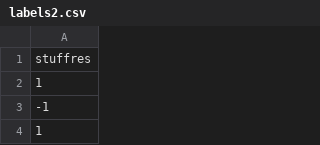
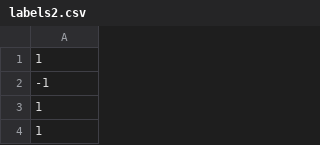
Before and after one commit to dboun/MachineLearningSuite, a CSV file: data/labels2.csv, drawn as a sheet; only a part is shown; the shorter side is filled out with more unchanged rows; the diff names each change by its address in the sheet, - before the commit and + after, or states it on an @@ line.

```diff
--- a/data/labels2.csv
+++ b/data/labels2.csv
-row 1: stuffres
```
Also changed, not shown: data/features2.csv, 6 other files.
